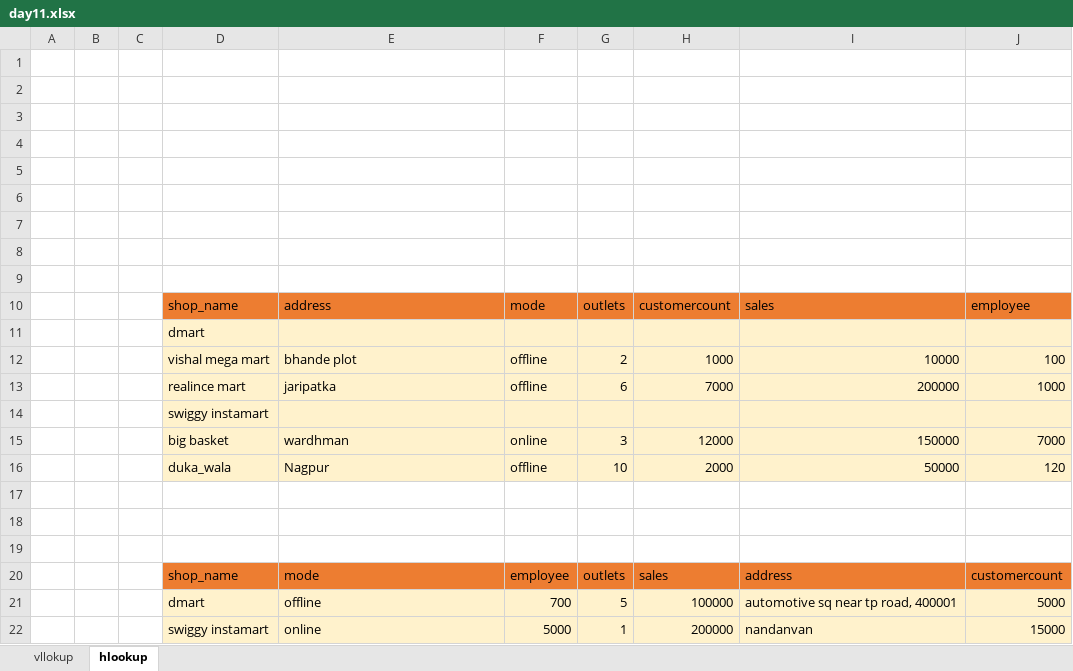
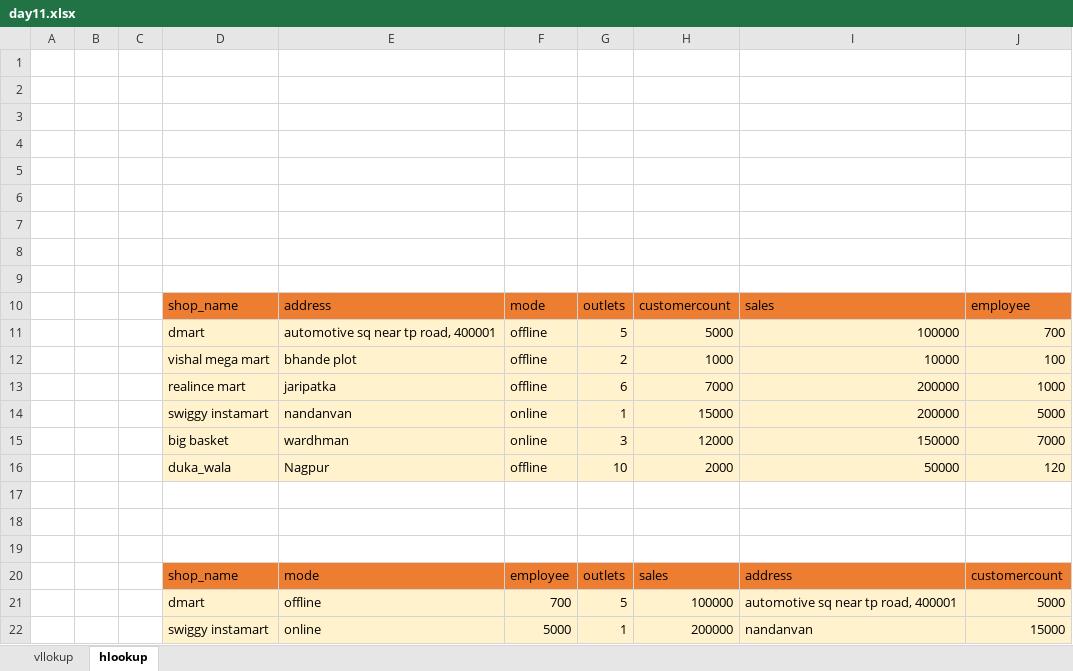
Before and after one commit to shivanisantoshwar123-ui/da24_vandhLookup, an Excel workbook: day11.xlsx, sheet hlookup, drawn as a sheet; values as stored, in another font and other column widths than the file's, no borders; removed rows and columns are numbered as before the commit, all else as after; the diff names each change by its address in the sheet, - before the commit and + after, or states it on an @@ line.

Commit message:
shivanisantoshwar: hlookup and documentadd for v and h lookup

```diff
--- a/day11.xlsx (sheet hlookup)
+++ b/day11.xlsx (sheet hlookup)
-row 11:  |  |  | dmart
+row 11:  |  |  | dmart | automotive sq near tp road, 400001 | offline | 5 | 5000 | 100000 | 700
-row 14:  |  |  | swiggy instamart
+row 14:  |  |  | swiggy instamart | nandanvan | online | 1 | 15000 | 200000 | 5000
```
Also changed, not shown: 1 other file.
